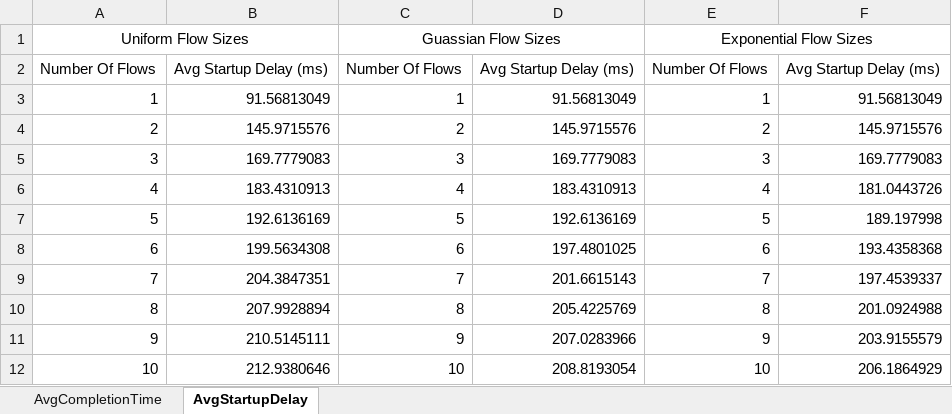
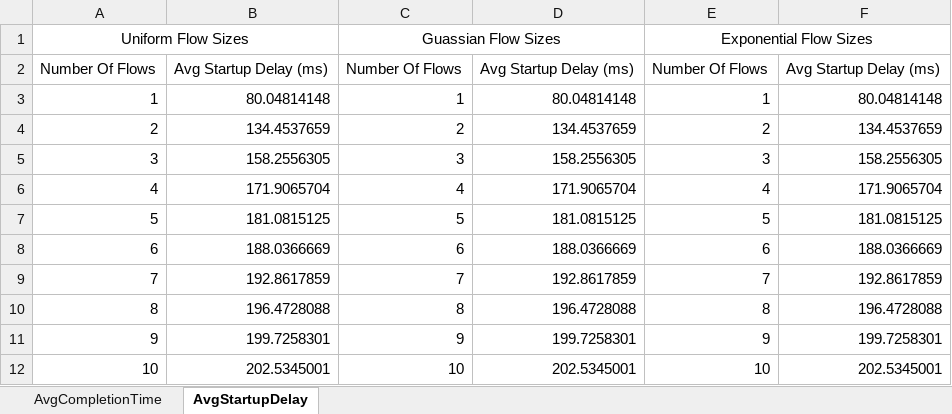
Before and after one commit to NRG-UCalgary/SDN-Simulator, an Excel workbook: Simulator/output/Number Of Flows Study/Number Of Flows Study.xlsx, sheet AvgStartupDelay, drawn as a sheet; values as stored, in another font and other column widths than the file's, no borders; charts and pictures not drawn; the diff names each change by its address in the sheet, - before the commit and + after, or states it on an @@ line.

```diff
--- a/Simulator/output/Number Of Flows Study/Number Of Flows Study.xlsx (sheet AvgStartupDelay)
+++ b/Simulator/output/Number Of Flows Study/Number Of Flows Study.xlsx (sheet AvgStartupDelay)
-B3: 91.56813049
+B3: 80.04814148
-D3: 91.56813049
+D3: 80.04814148
-F3: 91.56813049
+F3: 80.04814148
-B4: 145.9715576
+B4: 134.4537659
-D4: 145.9715576
+D4: 134.4537659
-F4: 145.9715576
+F4: 134.4537659
-B5: 169.7779083
+B5: 158.2556305
-D5: 169.7779083
+D5: 158.2556305
-F5: 169.7779083
+F5: 158.2556305
-B6: 183.4310913
+B6: 171.9065704
-D6: 183.4310913
+D6: 171.9065704
-F6: 181.0443726
+F6: 171.9065704
-B7: 192.6136169
+B7: 181.0815125
-D7: 192.6136169
+D7: 181.0815125
-F7: 189.197998
+F7: 181.0815125
-B8: 199.5634308
+B8: 188.0366669
-D8: 197.4801025
+D8: 188.0366669
-F8: 193.4358368
+F8: 188.0366669
-B9: 204.3847351
+B9: 192.8617859
-D9: 201.6615143
+D9: 192.8617859
-F9: 197.4539337
+F9: 192.8617859
-B10: 207.9928894
+B10: 196.4728088
-D10: 205.4225769
+D10: 196.4728088
-F10: 201.0924988
+F10: 196.4728088
-B11: 210.5145111
+B11: 199.7258301
-D11: 207.0283966
+D11: 199.7258301
-F11: 203.9155579
+F11: 199.7258301
-B12: 212.9380646
+B12: 202.5345001
-D12: 208.8193054
+D12: 202.5345001
-F12: 206.1864929
+F12: 202.5345001
```
Also changed, not shown: sheet AvgCompletionTime, charts or pictures, 27 other files.
